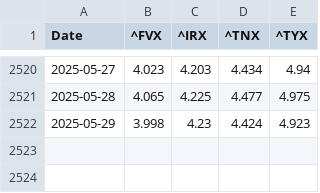
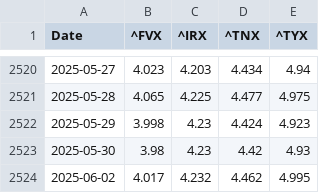
Before and after one commit to renan-peres/mfin-portfolio-management, a CSV file: data/datasets/daily_treasury_rates.csv, drawn as a sheet; only a part is shown, gaps mark what is left out.

```diff
--- a/data/datasets/daily_treasury_rates.csv
+++ b/data/datasets/daily_treasury_rates.csv
@@ -2522 +2522,3 @@ Date,^FVX,^IRX,^TNX,^TYX
 2025-05-29,3.998,4.23,4.424,4.923
+2025-05-30,3.98,4.23,4.42,4.93
+2025-06-02,4.017,4.232,4.462,4.995
```
Also changed, not shown: data/datasets/fundamentals_blackrock_bonds.csv, data/datasets/monthly_benchmark_quotes.csv, 10 other files.
